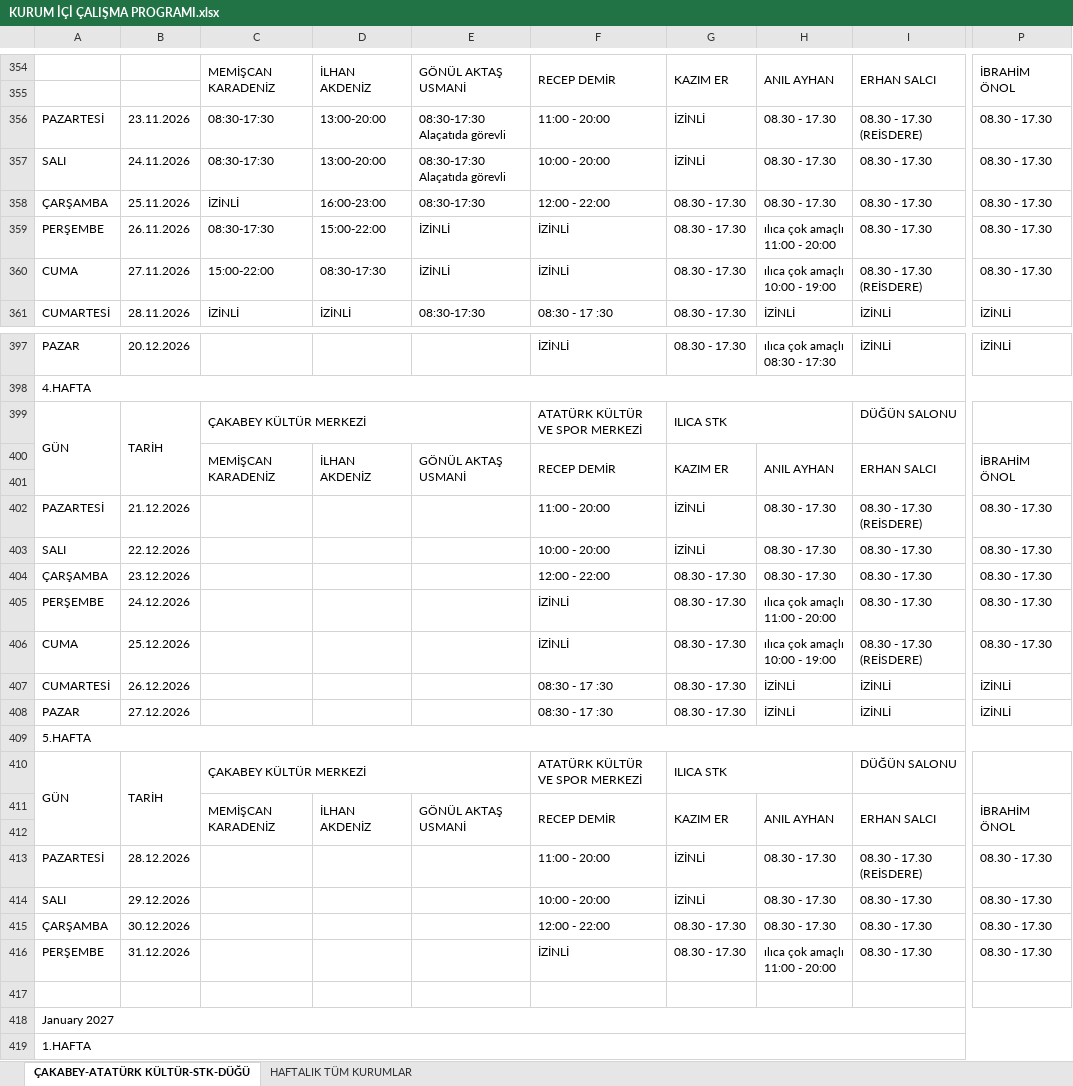
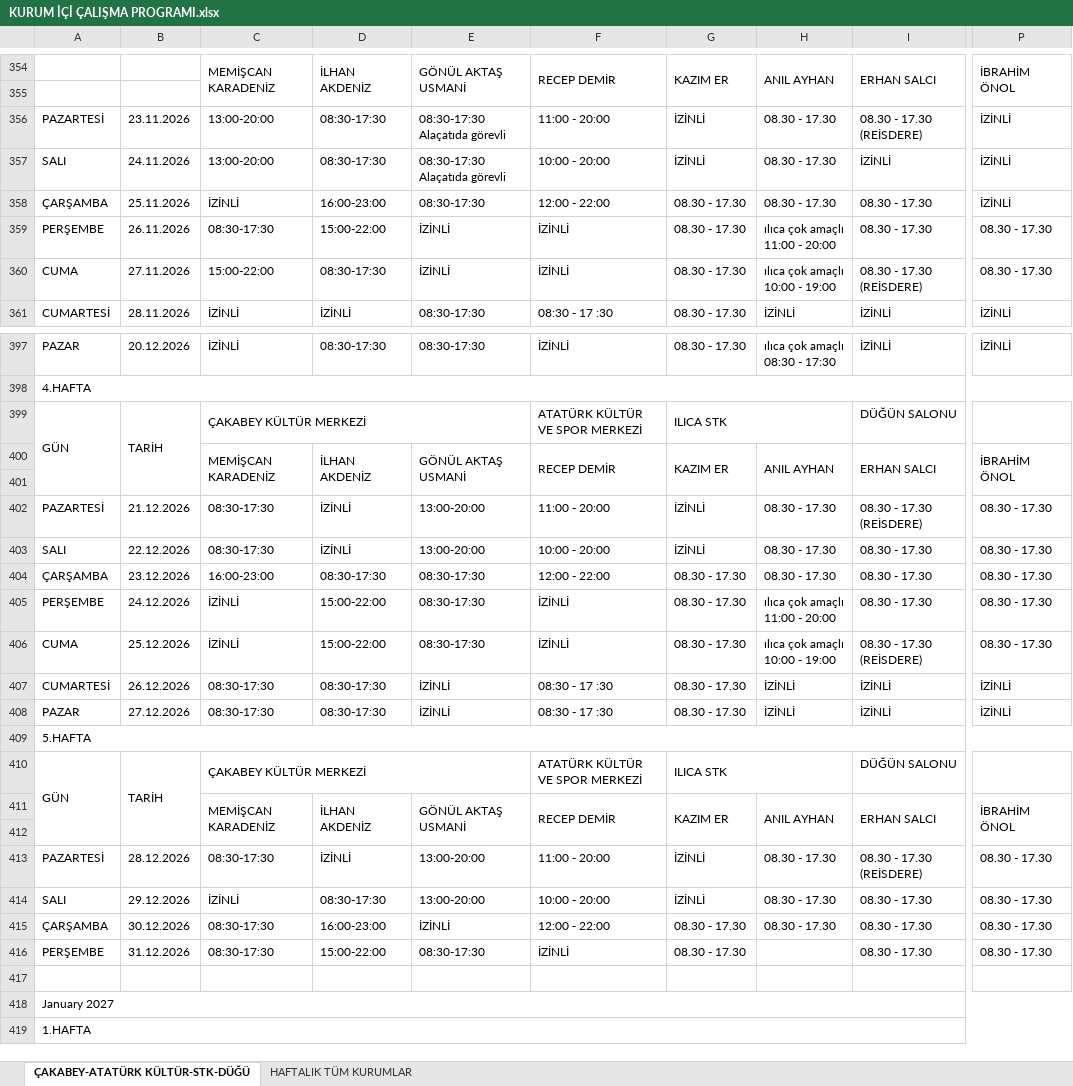
Before and after one commit to ilhanakd-max/calisma-programi-data, an Excel workbook: KURUM İÇİ ÇALIŞMA PROGRAMI.xlsx, sheet ÇAKABEY-ATATÜRK KÜLTÜR-STK-DÜĞÜ, drawn as a sheet; only a part is shown, gaps mark what is left out; values as stored, in another font and other column widths than the file's, no cell formats; charts and pictures and conditional formats not drawn; ↵ is a line break in a cell; the diff covers the shown part only; the diff names each change by its address in the sheet, - before the commit and + after, or states it on an @@ line.

```diff
--- a/KURUM İÇİ ÇALIŞMA PROGRAMI.xlsx (sheet ÇAKABEY-ATATÜRK KÜLTÜR-STK-DÜĞÜ)
+++ b/KURUM İÇİ ÇALIŞMA PROGRAMI.xlsx (sheet ÇAKABEY-ATATÜRK KÜLTÜR-STK-DÜĞÜ)
-C356:C357: 08:30-17:30
+C356:C357: 13:00-20:00
-D356:D357: 13:00-20:00
+D356:D357: 08:30-17:30
-P356:P358: 08.30 - 17.30
+P356:P358: İZİNLİ
-I357: 08.30 - 17.30
+I357: İZİNLİ
-C397: (empty)
+C397: İZİNLİ
-D397: (empty)
+D397: 08:30-17:30
-E397: (empty)
+E397: 08:30-17:30
-C402:C403: (empty)
+C402:C403: 08:30-17:30
-D402:D403: (empty)
+D402:D403: İZİNLİ
-E402:E403: (empty)
+E402:E403: 13:00-20:00
-C404: (empty)
+C404: 16:00-23:00
-D404: (empty)
+D404: 08:30-17:30
-E404:E406: (empty)
+E404:E406: 08:30-17:30
-C405:C406: (empty)
+C405:C406: İZİNLİ
-D405:D406: (empty)
+D405:D406: 15:00-22:00
-C407:C408: (empty)
+C407:C408: 08:30-17:30
-D407:D408: (empty)
+D407:D408: 08:30-17:30
-E407:E408: (empty)
+E407:E408: İZİNLİ
-C413: (empty)
+C413: 08:30-17:30
-D413: (empty)
+D413: İZİNLİ
-E413:E414: (empty)
+E413:E414: 13:00-20:00
-C414: (empty)
+C414: İZİNLİ
-D414: (empty)
+D414: 08:30-17:30
-C415:C416: (empty)
+C415:C416: 08:30-17:30
-D415: (empty)
+D415: 16:00-23:00
-E415: (empty)
+E415: İZİNLİ
-D416: (empty)
+D416: 15:00-22:00
-E416: (empty)
+E416: 08:30-17:30
-H416: ılıca çok amaçlı ↵ 11:00 - 20:00
+H416: (empty)
```
Also changed, not shown: 57 edited cells elsewhere in this sheet, sheet HAFTALIK TÜM KURUMLAR, cell formats.
